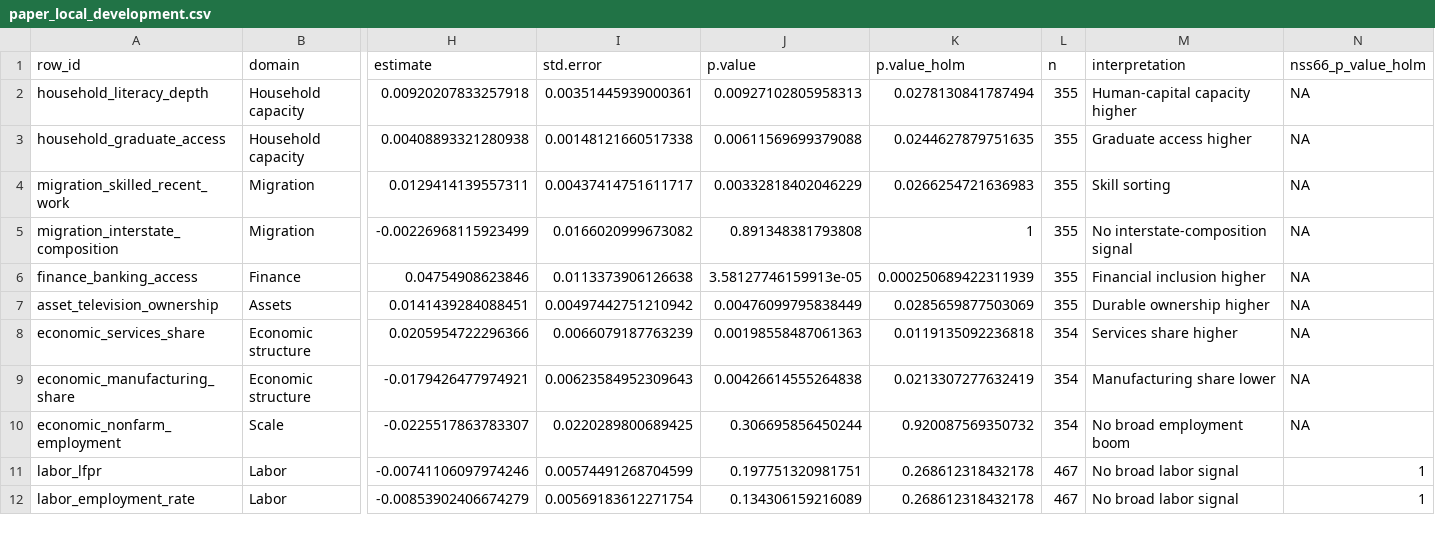
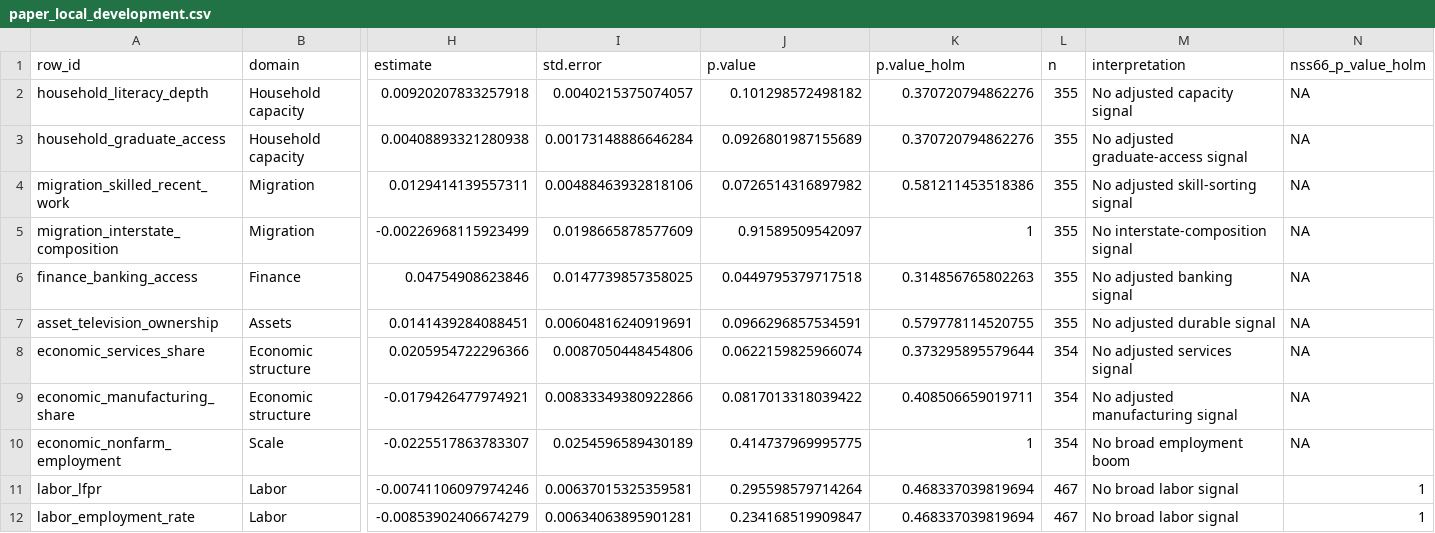
Before and after one commit to rishavbroy/emi-inequality-india, a CSV file: outputs/tables/main/paper_local_development.csv, drawn as a sheet; only a part is shown, gaps mark what is left out; the diff names each change by its address in the sheet, - before the commit and + after, or states it on an @@ line.

```diff
--- a/outputs/tables/main/paper_local_development.csv
+++ b/outputs/tables/main/paper_local_development.csv
-I2 (std.error): 0.00351445939000361
+I2 (std.error): 0.0040215375074057
-J2 (p.value): 0.00927102805958313
+J2 (p.value): 0.101298572498182
-K2 (p.value_holm): 0.0278130841787494
+K2 (p.value_holm): 0.370720794862276
-M2 (interpretation): Human-capital capacity higher
+M2 (interpretation): No adjusted capacity signal
-I3 (std.error): 0.00148121660517338
+I3 (std.error): 0.00173148886646284
-J3 (p.value): 0.00611569699379088
+J3 (p.value): 0.0926801987155689
-K3 (p.value_holm): 0.0244627879751635
+K3 (p.value_holm): 0.370720794862276
-M3 (interpretation): Graduate access higher
+M3 (interpretation): No adjusted graduate-access signal
-I4 (std.error): 0.00437414751611717
+I4 (std.error): 0.00488463932818106
-J4 (p.value): 0.00332818402046229
+J4 (p.value): 0.0726514316897982
-K4 (p.value_holm): 0.0266254721636983
+K4 (p.value_holm): 0.581211453518386
-M4 (interpretation): Skill sorting
+M4 (interpretation): No adjusted skill-sorting signal
-I5 (std.error): 0.0166020999673082
+I5 (std.error): 0.0198665878577609
-J5 (p.value): 0.891348381793808
+J5 (p.value): 0.91589509542097
-I6 (std.error): 0.0113373906126638
+I6 (std.error): 0.0147739857358025
-J6 (p.value): 3.58127746159913e-05
+J6 (p.value): 0.0449795379717518
-K6 (p.value_holm): 0.000250689422311939
+K6 (p.value_holm): 0.314856765802263
-M6 (interpretation): Financial inclusion higher
+M6 (interpretation): No adjusted banking signal
-I7 (std.error): 0.00497442751210942
+I7 (std.error): 0.00604816240919691
-J7 (p.value): 0.00476099795838449
+J7 (p.value): 0.0966296857534591
-K7 (p.value_holm): 0.0285659877503069
+K7 (p.value_holm): 0.579778114520755
-M7 (interpretation): Durable ownership higher
+M7 (interpretation): No adjusted durable signal
-I8 (std.error): 0.0066079187763239
+I8 (std.error): 0.0087050448454806
-J8 (p.value): 0.00198558487061363
+J8 (p.value): 0.0622159825966074
-K8 (p.value_holm): 0.0119135092236818
+K8 (p.value_holm): 0.373295895579644
-M8 (interpretation): Services share higher
+M8 (interpretation): No adjusted services signal
-I9 (std.error): 0.00623584952309643
+I9 (std.error): 0.00833349380922866
-J9 (p.value): 0.00426614555264838
+J9 (p.value): 0.0817013318039422
-K9 (p.value_holm): 0.0213307277632419
+K9 (p.value_holm): 0.408506659019711
-M9 (interpretation): Manufacturing share lower
+M9 (interpretation): No adjusted manufacturing signal
-I10 (std.error): 0.0220289800689425
+I10 (std.error): 0.0254596589430189
-J10 (p.value): 0.306695856450244
+J10 (p.value): 0.414737969995775
-K10 (p.value_holm): 0.920087569350732
+K10 (p.value_holm): 1
-I11 (std.error): 0.00574491268704599
+I11 (std.error): 0.00637015325359581
-J11 (p.value): 0.197751320981751
+J11 (p.value): 0.295598579714264
-K11:K12 (p.value_holm): 0.268612318432178
+K11:K12 (p.value_holm): 0.468337039819694
-I12 (std.error): 0.00569183612271754
+I12 (std.error): 0.00634063895901281
-J12 (p.value): 0.134306159216089
+J12 (p.value): 0.234168519909847
```
Also changed, not shown: outputs/tables/main/cons_iv.csv, outputs/tables/main/first_stage.csv, 38 other files.
